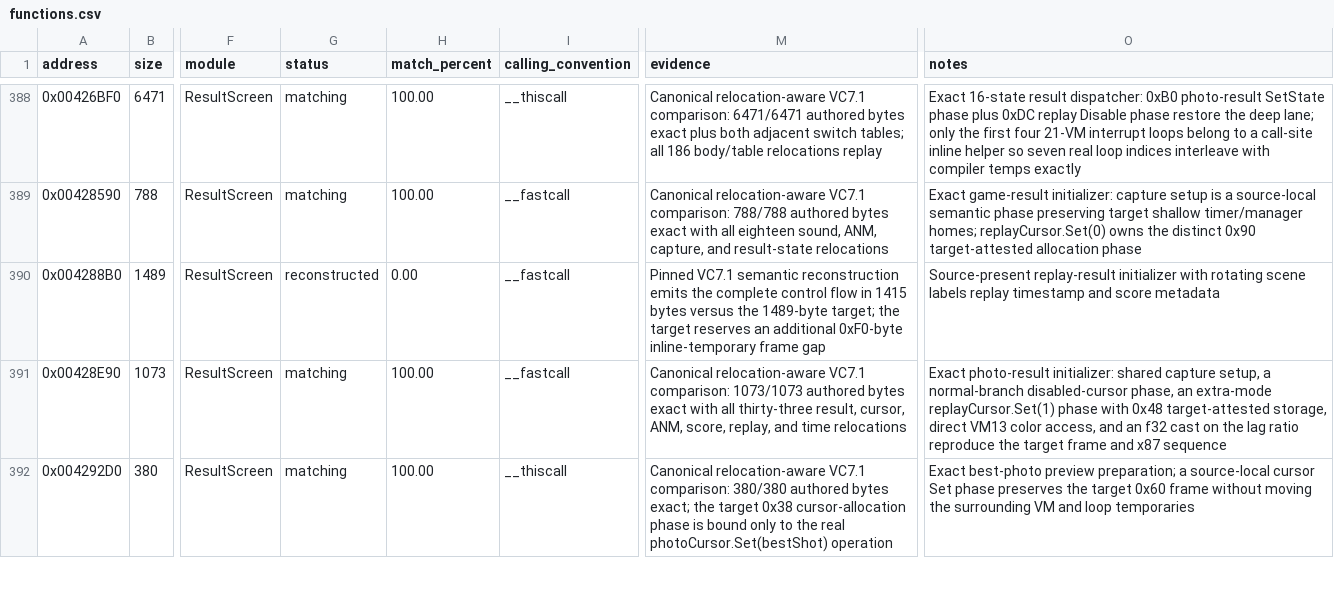
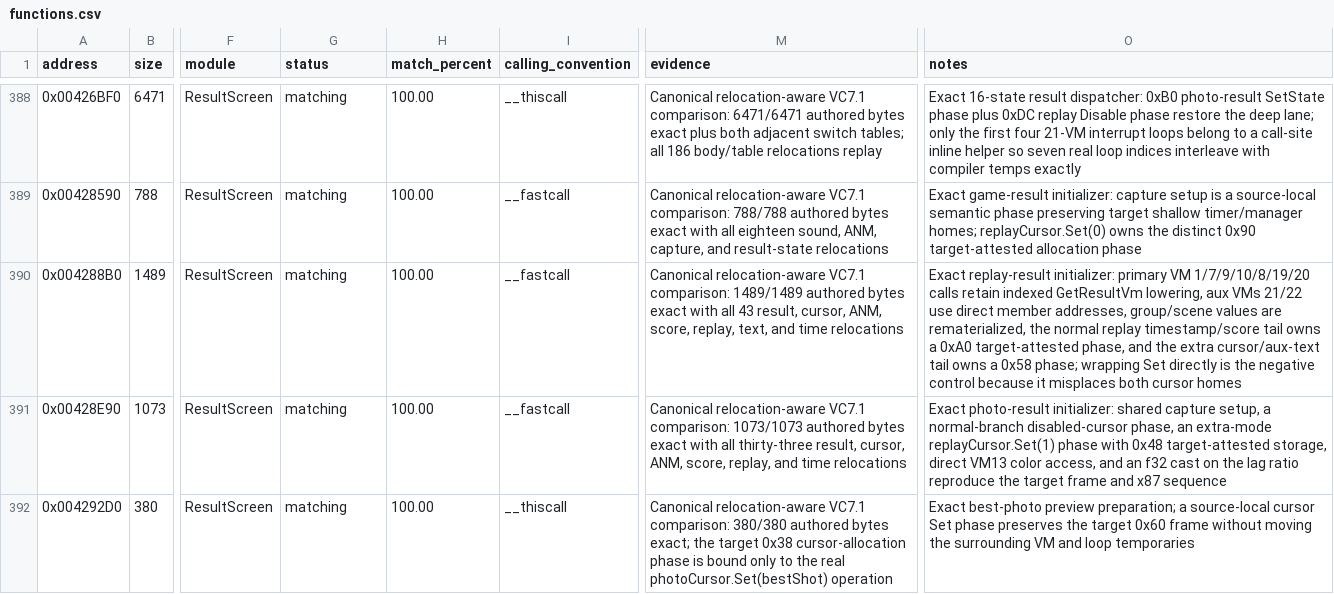
Before and after one commit to N0zoM1z0/th095, a CSV file: config/functions.csv, drawn as a sheet; only a part is shown, gaps mark what is left out; the diff names each change by its address in the sheet, - before the commit and + after, or states it on an @@ line.

Commit message:
gpt-web: close replay result initializer

```diff
--- a/config/functions.csv
+++ b/config/functions.csv
-G390 (status): reconstructed
+G390 (status): matching
-H390 (match_percent): 0.00
+H390 (match_percent): 100.00
-M390 (evidence): Pinned VC7.1 semantic reconstruction emits the complete control flow in 1415 bytes versus the 1489-byte target; the target reserves an additional 0xF0-byte inline-temporary frame gap
+M390 (evidence): Canonical relocation-aware VC7.1 comparison: 1489/1489 authored bytes exact with all 43 result, cursor, ANM, score, replay, text, and time relocations
-O390 (notes): Source-present replay-result initializer with rotating scene labels replay timestamp and score metadata
+O390 (notes): Exact replay-result initializer: primary VM 1/7/9/10/8/19/20 calls retain indexed GetResultVm lowering, aux VMs 21/22 use direct member addresses, group/scene values are rematerialized, the normal replay timestamp/score tail owns a 0xA0 target-attested phase, and the extra cursor/aux-text tail owns a 0x58 phase; wrapping Set directly is the negative control because it misplaces both cursor homes
```
Also changed, not shown: config/function-origins.csv, config/matches.csv, 7 other files.
